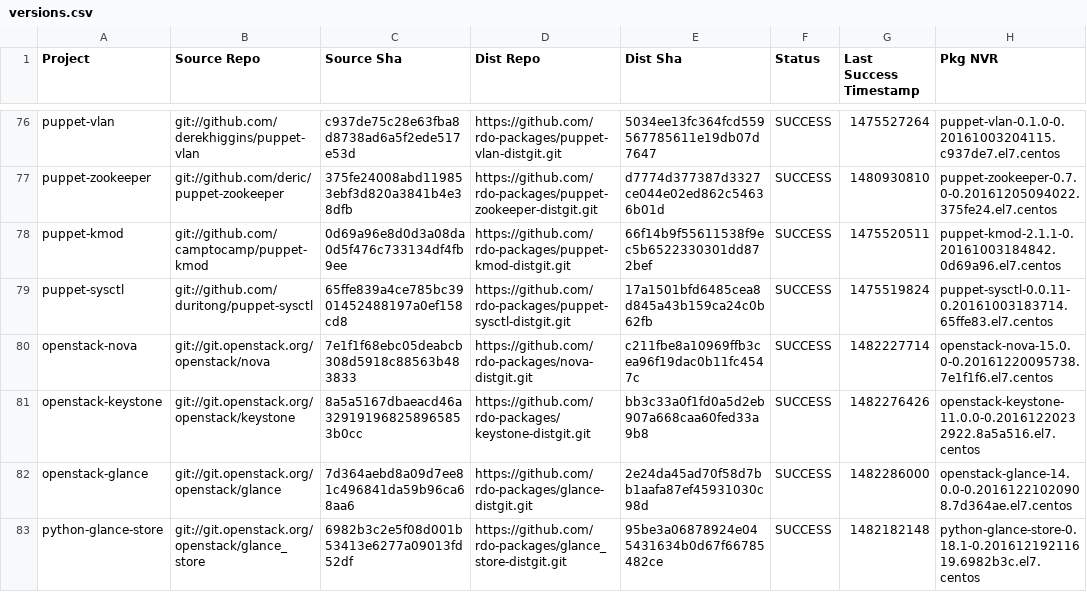
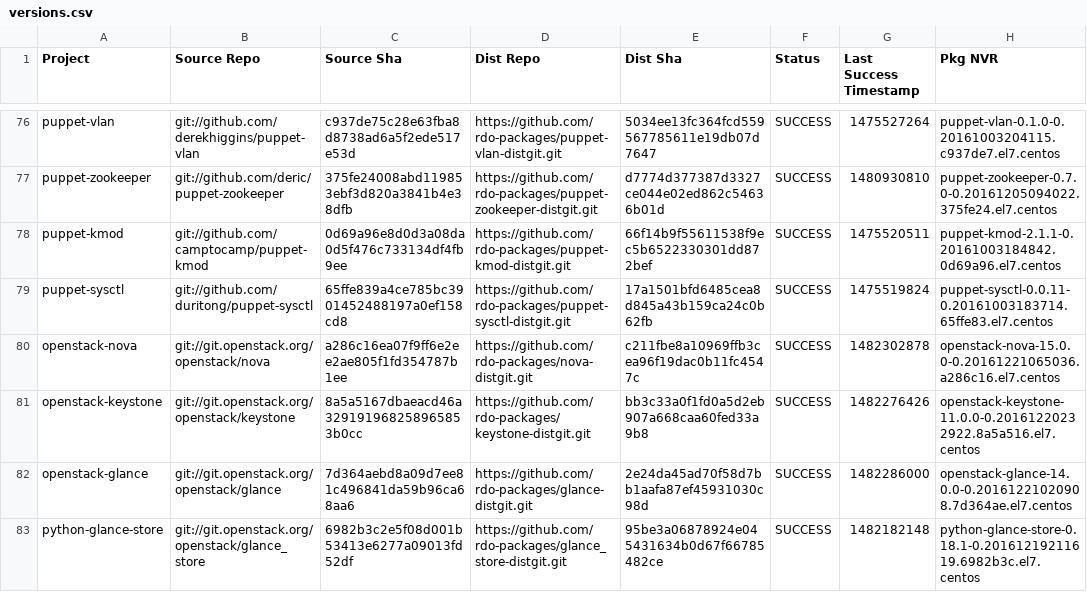
Before and after one commit to yazug/openstack-rdo-trunk-promotions, a CSV file: versions.csv, drawn as a sheet; only a part is shown, gaps mark what is left out; the diff covers the shown part only.

```diff
--- a/versions.csv
+++ b/versions.csv
@@ -79,3 +79,3 @@ puppet-kmod,git://github.com/camptocamp/puppet-kmod,0d69a96e8d0d3a08da0d5f476c73
 puppet-sysctl,git://github.com/duritong/puppet-sysctl,65ffe839a4ce785bc3901452488197a0ef158cd8,https://github.com/rdo-packages/puppet-sysctl-distgit.git,17a1501bfd6485cea8d845a43b159ca24c0b62fb,SUCCESS,1475519824,puppet-sysctl-0.0.11-0.20161003183714.65ffe83.el7.centos
-openstack-nova,git://git.openstack.org/openstack/nova,7e1f1f68ebc05deabcb308d5918c88563b483833,https://github.com/rdo-packages/nova-distgit.git,c211fbe8a10969ffb3cea96f19dac0b11fc4547c,SUCCESS,1482227714,openstack-nova-15.0.0-0.20161220095738.7e1f1f6.el7.centos
+openstack-nova,git://git.openstack.org/openstack/nova,a286c16ea07f9ff6e2ee2ae805f1fd354787b1ee,https://github.com/rdo-packages/nova-distgit.git,c211fbe8a10969ffb3cea96f19dac0b11fc4547c,SUCCESS,1482302878,openstack-nova-15.0.0-0.20161221065036.a286c16.el7.centos
 openstack-keystone,git://git.openstack.org/openstack/keystone,8a5a5167dbaeacd46a329191968258965853b0cc,https://github.com/rdo-packages/keystone-distgit.git,bb3c33a0f1fd0a5d2eb907a668caa60fed33a9b8,SUCCESS,1482276426,openstack-keystone-11.0.0-0.20161220232922.8a5a516.el7.centos
```
Also changed, not shown: 9 edited cells elsewhere in this file, 1 other file.
